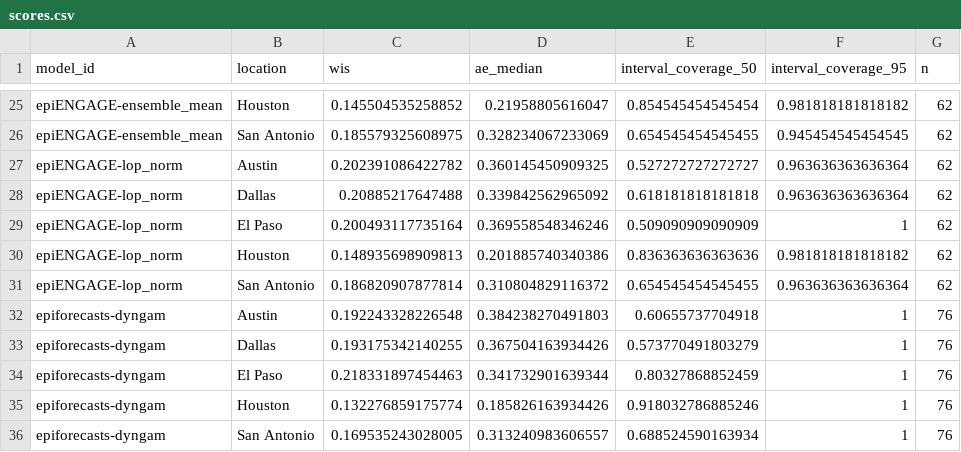
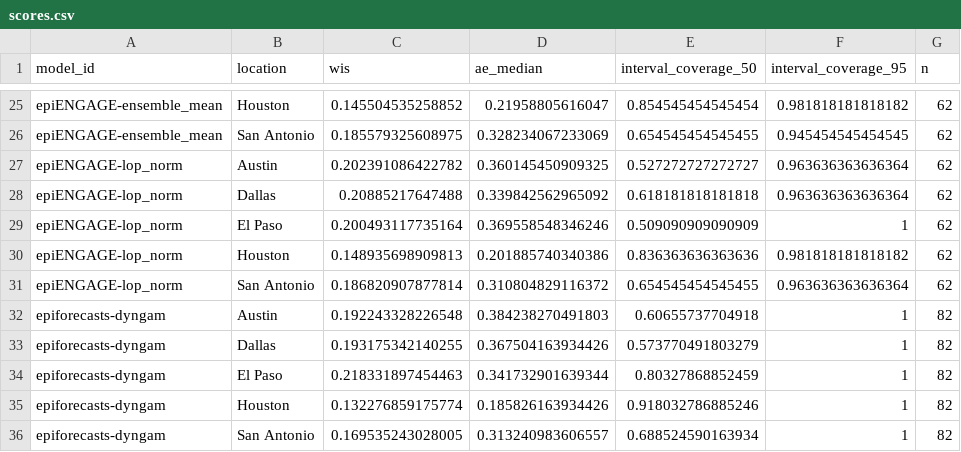
Before and after one commit to zkamvar/metrocast-dashboard, a CSV file: scores/Flu ED visits pct/Full season/location/scores.csv, drawn as a sheet; only a part is shown, gaps mark what is left out.

```diff
--- a/scores/Flu ED visits pct/Full season/location/scores.csv
+++ b/scores/Flu ED visits pct/Full season/location/scores.csv
@@ -31,6 +31,6 @@
 "epiENGAGE-lop_norm","San Antonio",0.186820907877814,0.310804829116372,0.654545454545455,0.963636363636364,62
-"epiforecasts-dyngam","Austin",0.192243328226548,0.384238270491803,0.60655737704918,1,76
-"epiforecasts-dyngam","Dallas",0.193175342140255,0.367504163934426,0.573770491803279,1,76
-"epiforecasts-dyngam","El Paso",0.218331897454463,0.341732901639344,0.80327868852459,1,76
-"epiforecasts-dyngam","Houston",0.132276859175774,0.185826163934426,0.918032786885246,1,76
-"epiforecasts-dyngam","San Antonio",0.169535243028005,0.313240983606557,0.688524590163934,1,76
+"epiforecasts-dyngam","Austin",0.192243328226548,0.384238270491803,0.60655737704918,1,82
+"epiforecasts-dyngam","Dallas",0.193175342140255,0.367504163934426,0.573770491803279,1,82
+"epiforecasts-dyngam","El Paso",0.218331897454463,0.341732901639344,0.80327868852459,1,82
+"epiforecasts-dyngam","Houston",0.132276859175774,0.185826163934426,0.918032786885246,1,82
+"epiforecasts-dyngam","San Antonio",0.169535243028005,0.313240983606557,0.688524590163934,1,82
```
Also changed, not shown: scores/Flu ED visits pct/Full season/horizon/scores.csv, scores/Flu ED visits pct/Full season/reference_date/scores.csv, 13 other files.
